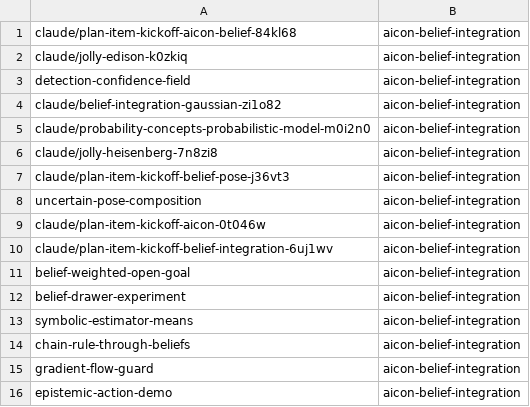
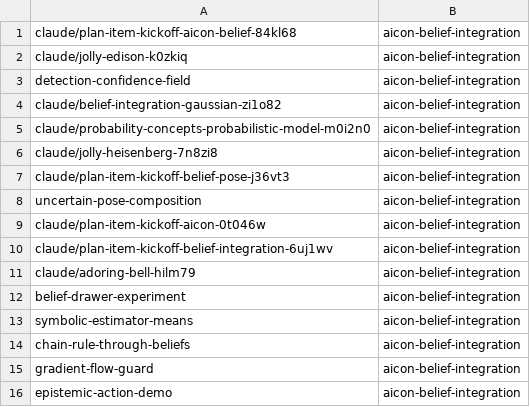
Before and after one commit to LucaKro/cognitive_robot_abstract_machine, a TSV file: .claude/personal/plans/_generated/branch-index.tsv, drawn as a sheet.

Commit message:
Update plan manifest for aicon-belief-integration

```diff
--- a/.claude/personal/plans/_generated/branch-index.tsv
+++ b/.claude/personal/plans/_generated/branch-index.tsv
@@ -10,3 +10,3 @@ claude/plan-item-kickoff-aicon-0t046w	aicon-belief-integration
 claude/plan-item-kickoff-belief-integration-6uj1wv	aicon-belief-integration
-belief-weighted-open-goal	aicon-belief-integration
+claude/adoring-bell-hilm79	aicon-belief-integration
 belief-drawer-experiment	aicon-belief-integration
```
Also changed, not shown: 1 other file.
